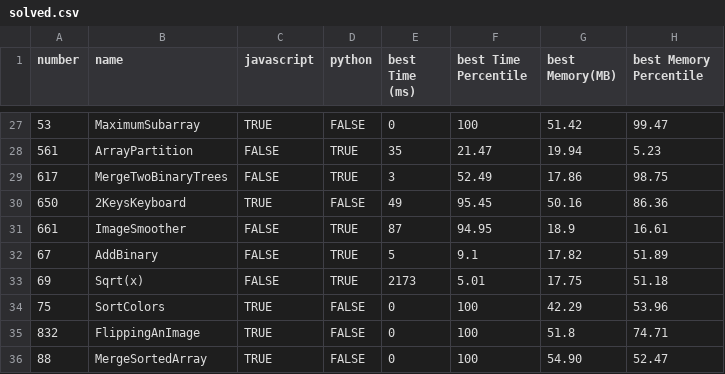
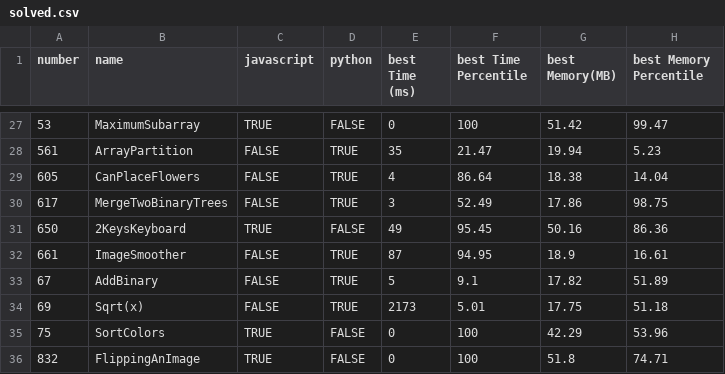
Before and after one commit to morpheus-14/coderush, a CSV file: leetcode/solved.csv, drawn as a sheet; only a part is shown, gaps mark what is left out; the shorter side is filled out with more unchanged rows; the diff names each change by its address in the sheet, - before the commit and + after, or states it on an @@ line.

Commit message:
Solve Leetcode 605

```diff
--- a/leetcode/solved.csv
+++ b/leetcode/solved.csv
+row 29: 605 | CanPlaceFlowers | FALSE | TRUE | 4 | 86.64 | 18.38 | 14.04
```
Also changed, not shown: 4 other files.
